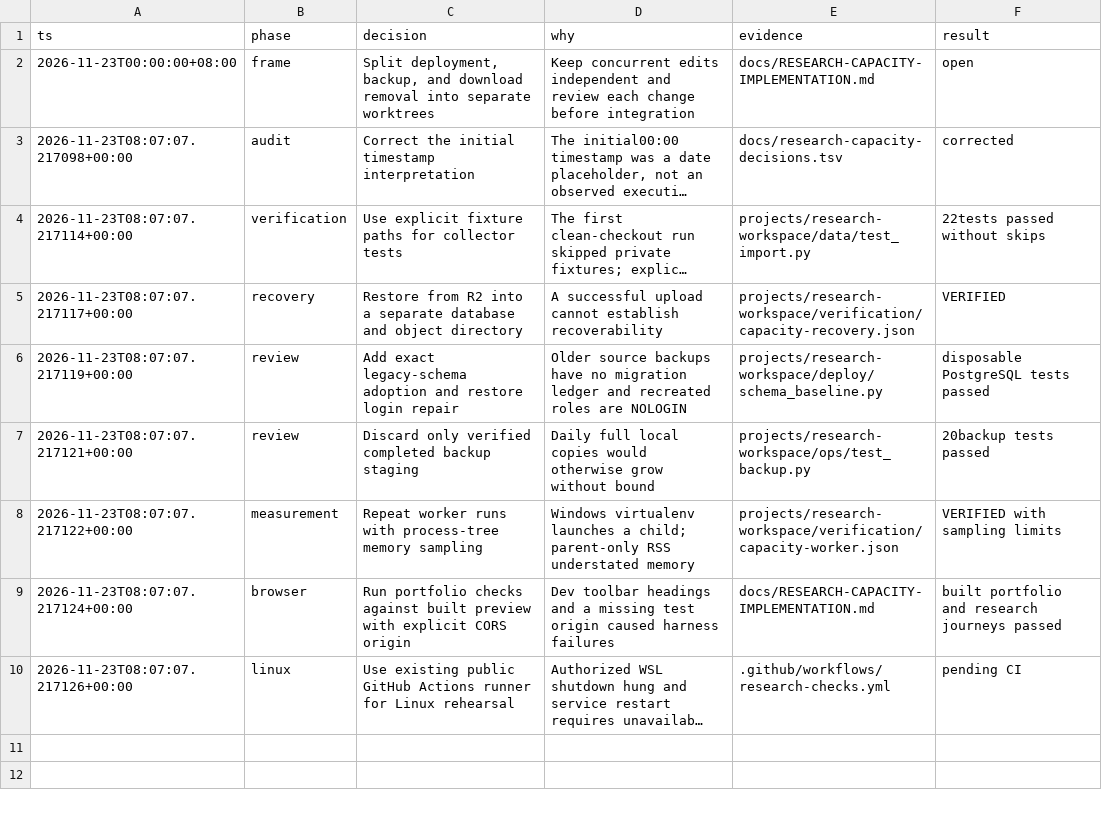
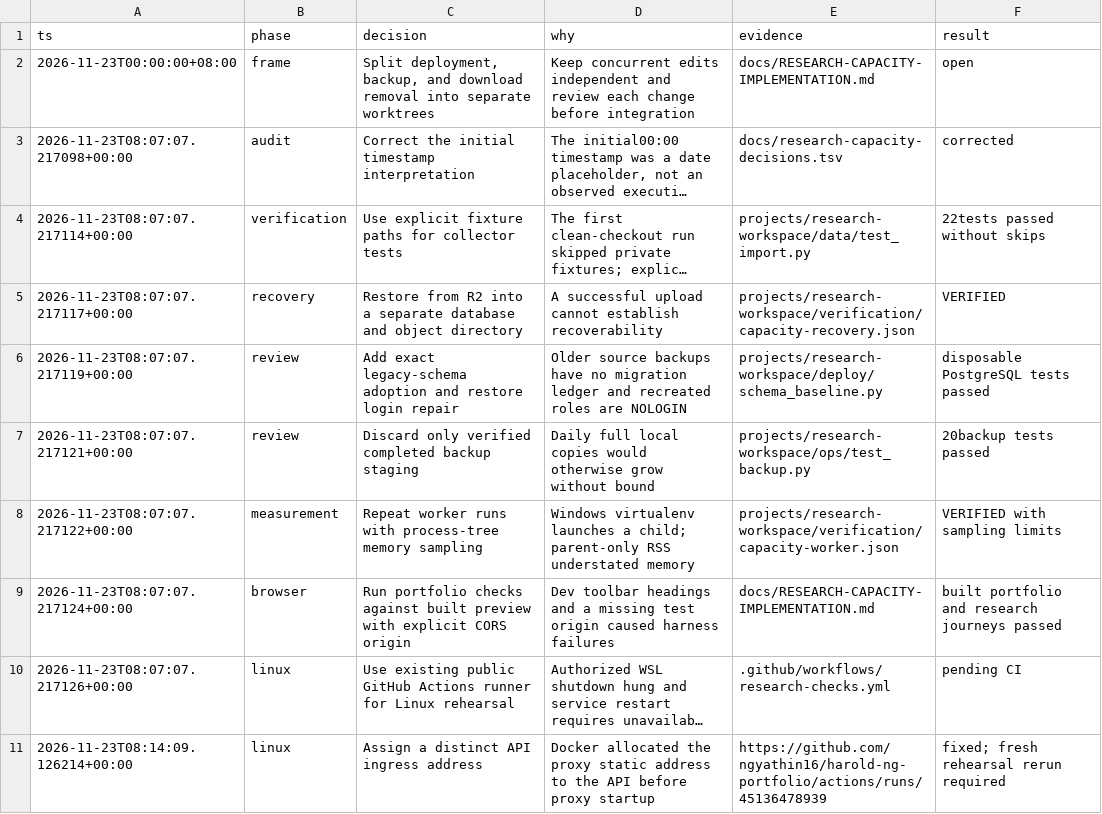
Before and after one commit to ngyathin16/harold-ng-portfolio, a TSV file: docs/research-capacity-decisions.tsv, drawn as a sheet; long unchanged cells end in …; the diff names each change by its address in the sheet, - before the commit and + after, or states it on an @@ line.

Commit message:
Reserve distinct private ingress addresses for API and proxy

```diff
--- a/docs/research-capacity-decisions.tsv
+++ b/docs/research-capacity-decisions.tsv
+row 11: 2026-11-23T08:14:09.126214+00:00 | linux | Assign a distinct API ingress address | Docker allocated the proxy static address to the API before proxy startup | https://github.com/ngyathin16/harold-ng-portfolio/actions/runs/45136478939 | fixed; fresh rehearsal rerun required
```
Also changed, not shown: 1 other file.
